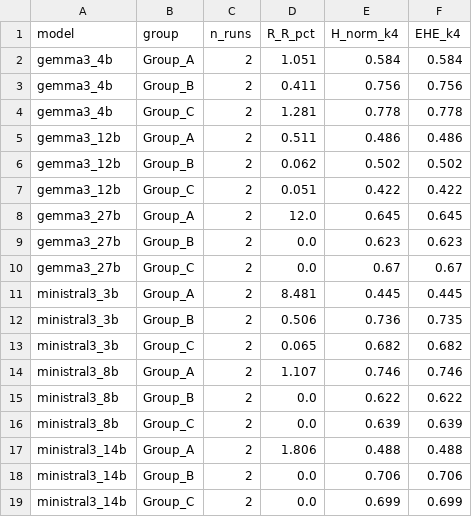
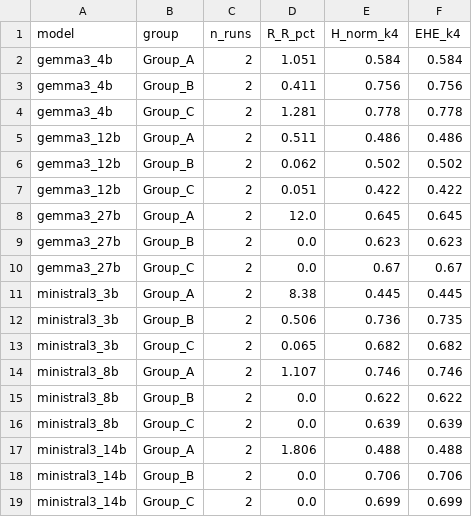
Before and after one commit to WenyuChiou/WAGF, a CSV file: paper/tables/Table1_main_metrics_v8.csv, drawn as a sheet.

```diff
--- a/paper/tables/Table1_main_metrics_v8.csv
+++ b/paper/tables/Table1_main_metrics_v8.csv
@@ -10,3 +10,3 @@ gemma3_27b,Group_B,2,0.0,0.623,0.623
 gemma3_27b,Group_C,2,0.0,0.67,0.67
-ministral3_3b,Group_A,2,8.481,0.445,0.445
+ministral3_3b,Group_A,2,8.38,0.445,0.445
 ministral3_3b,Group_B,2,0.506,0.736,0.735
```
Also changed, not shown: docs/wrr_metrics_all_models_v6.csv, docs/wrr_metrics_group_summary_v6.csv, 3 other files.
